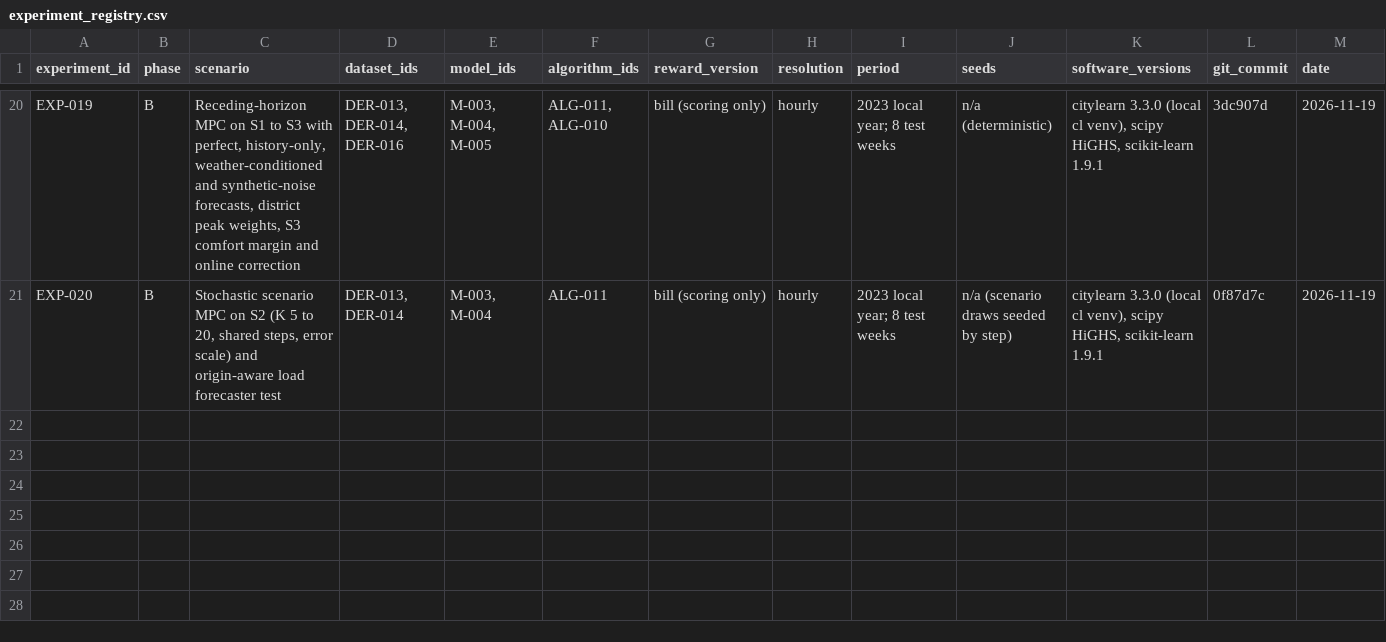
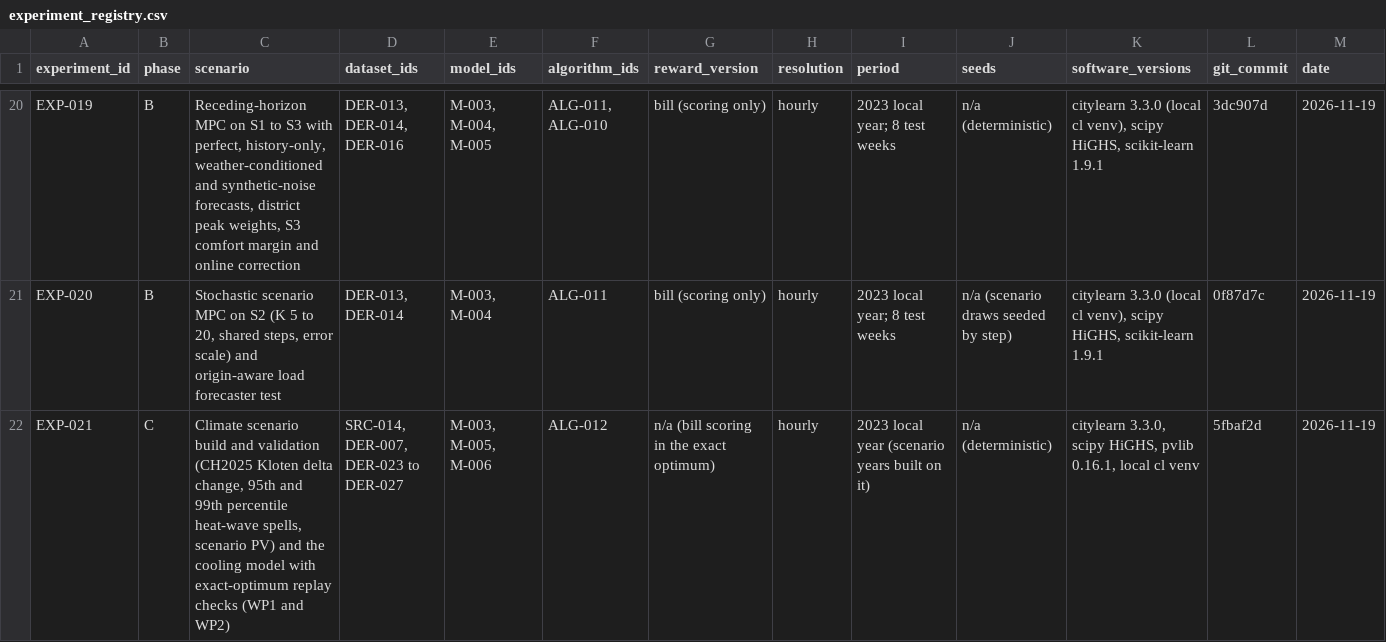
Before and after one commit to aidenfairman12/SuisseCL, a CSV file: docs/experiments/experiment_registry.csv, drawn as a sheet; only a part is shown, gaps mark what is left out; rows hold the shown columns only; the diff covers the shown part only; the diff names each change by its address in the sheet, - before the commit and + after, or states it on an @@ line.

```diff
--- a/docs/experiments/experiment_registry.csv
+++ b/docs/experiments/experiment_registry.csv
+row 22: EXP-021 | C | Climate scenario build and validation (CH2025 Kloten delta change, 95th and 99th percentile heat-wave spells, scenario PV) and the cooling model with exact-optimum replay checks (WP1 and WP2) | SRC-014, DER-007, DER-023 to DER-027 | M-003, M-005, M-006 | ALG-012 | n/a (bill scoring in the exact optimum) | hourly | 2023 local year (scenario years built on it) | n/a (deterministic) | citylearn 3.3.0, scipy HiGHS, pvlib 0.16.1, local cl venv | 5fbaf2d | 2026-11-19
```
Also changed, not shown: 3 added rows elsewhere in this file, docs/models/parameter_registry.csv, 14 other files.
